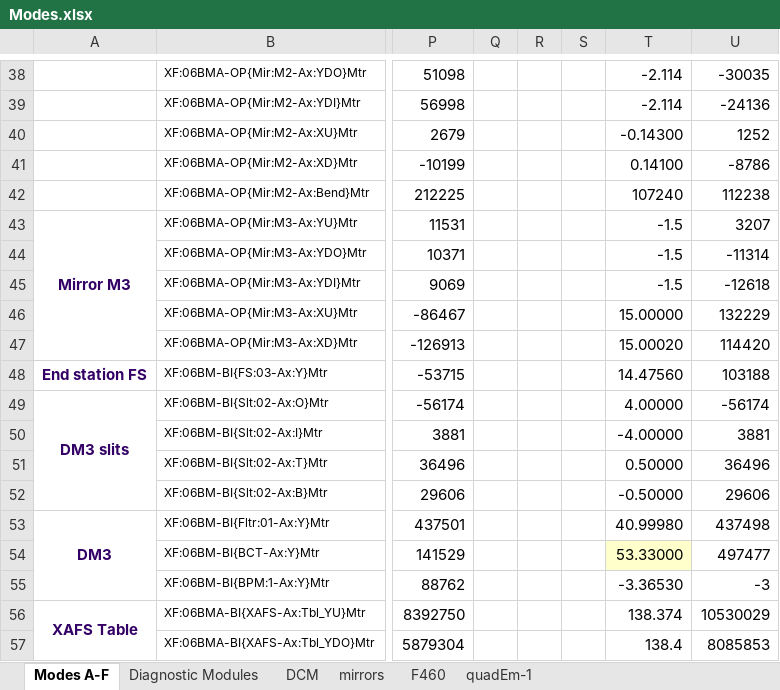
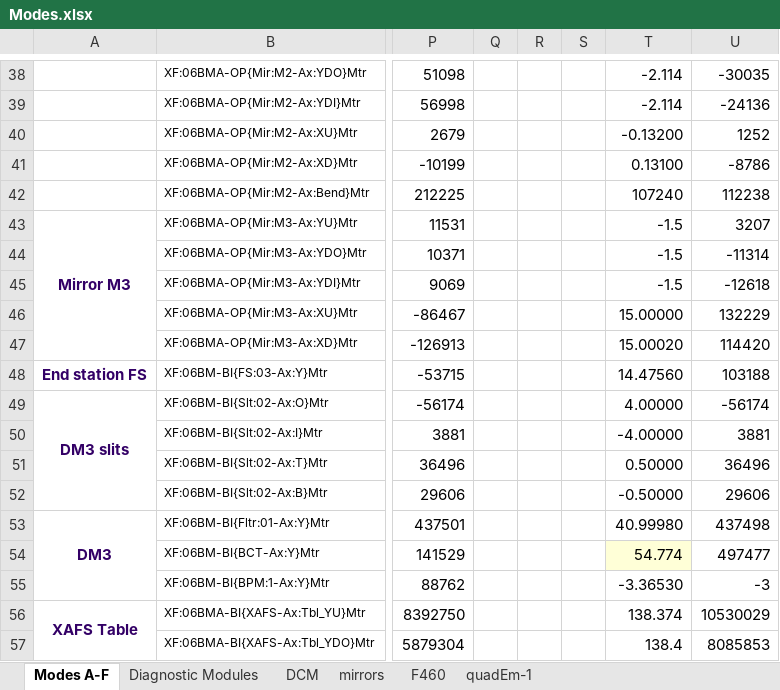
Before and after one commit to NSLS-II-BMM/profile_collection, an Excel workbook: startup/lookup_table/Modes.xlsx, sheet Modes A-F, drawn as a sheet; only a part is shown, gaps mark what is left out; values as stored, in another font and other column widths than the file's, no borders; the diff names each change by its address in the sheet, - before the commit and + after, or states it on an @@ line.

Commit message:
several incremental updates
+ fix ion chamber attributes
+ in pluck after linescan, put a space between plucked value and
question mark for easier cut-n-paste
+ macrobuilder, user _ as self.joiner
+ explicitly kill M2 bender when working through amp faults
+ import ic0 and ic1 in all the places
+ units on I0 are nanoamp-seconds
+ update M2 xu and xd positions in lookup table for XRD mode

```diff
--- a/startup/lookup_table/Modes.xlsx (sheet Modes A-F)
+++ b/startup/lookup_table/Modes.xlsx (sheet Modes A-F)
-T40: -0.14300
+T40: -0.13200
-T41: 0.14100
+T41: 0.13100
-T54: 53.33000
+T54: 54.774
```
Also changed, not shown: sheet Diagnostic Modules, 11 other files.
